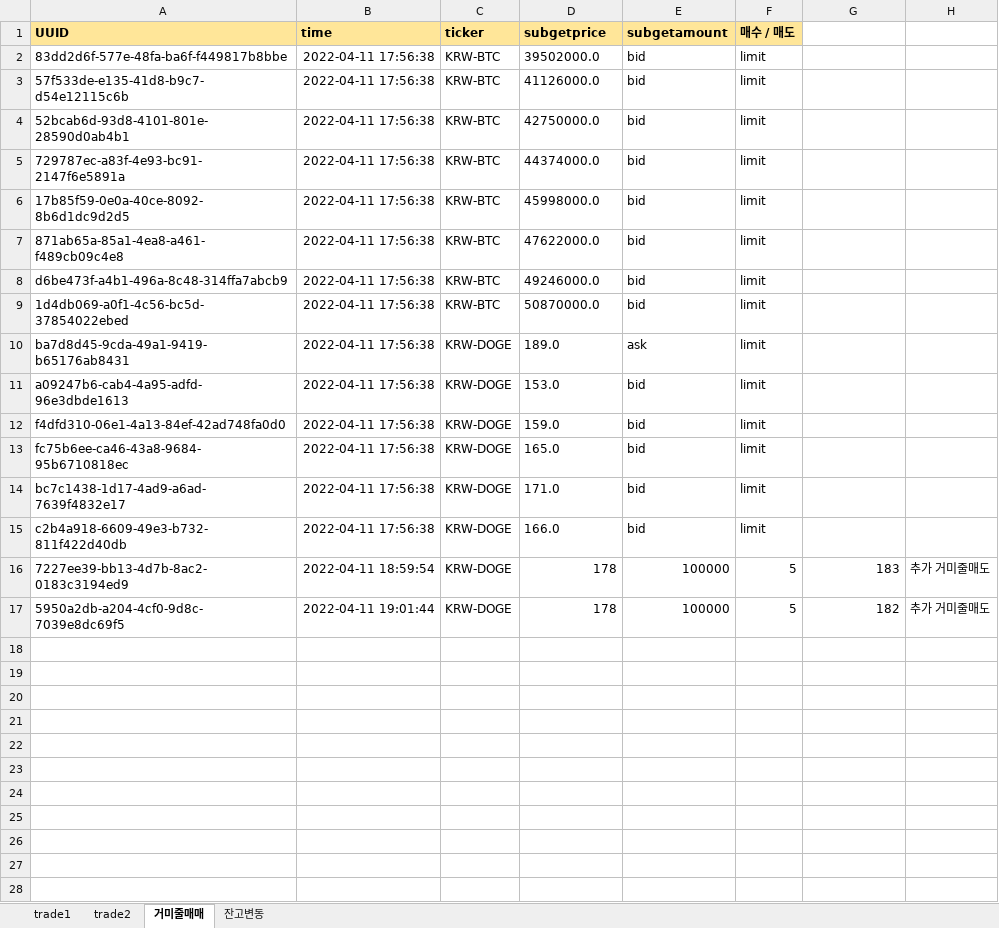
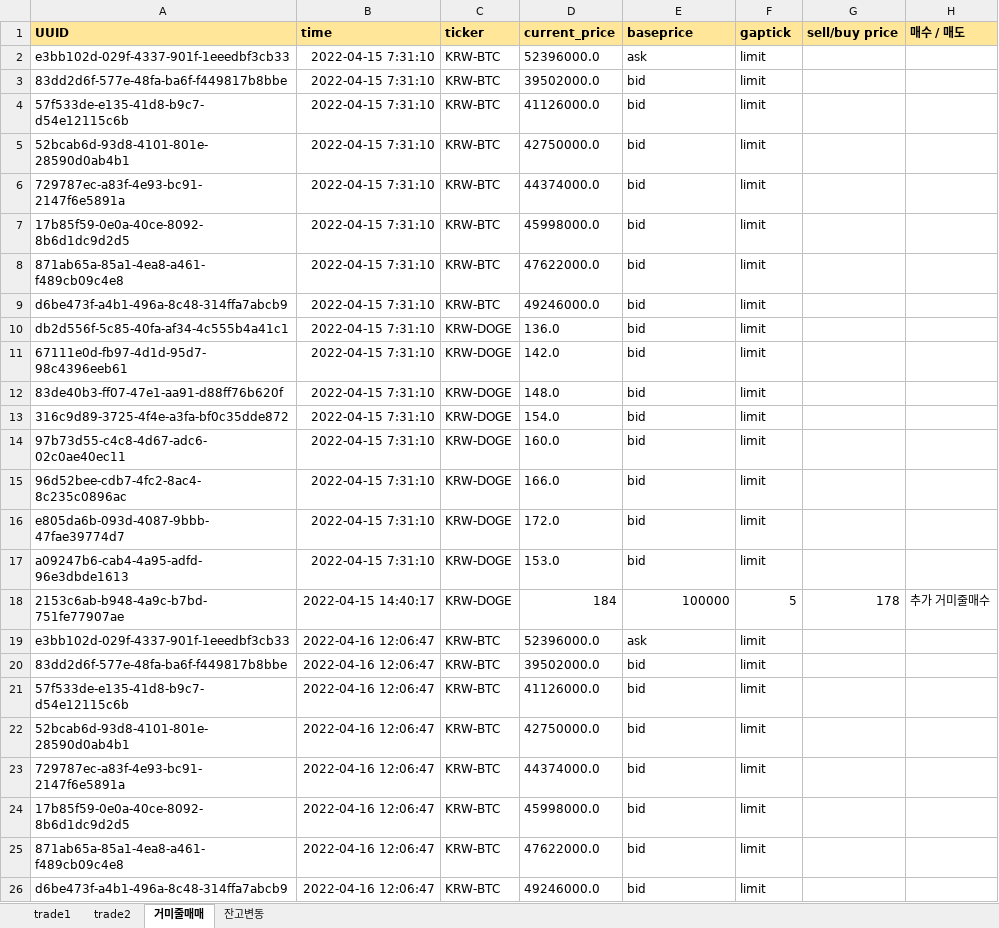
Before and after one commit to kkuho/pracgtice, an Excel workbook: upbitRecord.xlsx, sheet 거미줄매매, drawn as a sheet; only a part is shown; values as stored, in another font and other column widths than the file's, no borders; removed rows and columns are numbered as before the commit, all else as after; the diff covers the shown part only; the diff names each change by its address in the sheet, - before the commit and + after, or states it on an @@ line.

```diff
--- a/upbitRecord.xlsx (sheet 거미줄매매)
+++ b/upbitRecord.xlsx (sheet 거미줄매매)
-D1: subgetprice
+D1: current_price
-E1: subgetamount
+E1: baseprice
-F1: 매수 / 매도
+F1: gaptick
-G1: (empty)
+G1: sell/buy price
-G1:H1 fill: none
+G1:H1 fill: #FFE699
-H1: (empty)
+H1: 매수 / 매도
+row 2: e3bb102d-029f-4337-901f-1eeedbf3cb33 | 2022-04-15 7:31:10 | KRW-BTC | 52396000.0 | ask | limit
-B3:B10 (time): 2022-04-11 17:56:38
+B3:B10 (time): 2022-04-15 7:31:10
-A10 (UUID): 1d4db069-a0f1-4c56-bc5d-37854022ebed
+A10 (UUID): db2d556f-5c85-40fa-af34-4c555b4a41c1
-C10 (ticker): KRW-BTC
+C10 (ticker): KRW-DOGE
-D10 (current_price): 50870000.0
+D10 (current_price): 136.0
-row 10: ba7d8d45-9cda-49a1-9419-b65176ab8431 | 2022-04-11 17:56:38 | KRW-DOGE | 189.0 | ask | limit
-A11 (UUID): a09247b6-cab4-4a95-adfd-96e3dbde1613
+A11 (UUID): 67111e0d-fb97-4d1d-95d7-98c4396eeb61
-B11:B15 (time): 2022-04-11 17:56:38
+B11:B15 (time): 2022-04-15 7:31:10
-D11 (current_price): 153.0
+D11 (current_price): 142.0
-A12 (UUID): f4dfd310-06e1-4a13-84ef-42ad748fa0d0
+A12 (UUID): 83de40b3-ff07-47e1-aa91-d88ff76b620f
-D12 (current_price): 159.0
+D12 (current_price): 148.0
-A13 (UUID): fc75b6ee-ca46-43a8-9684-95b6710818ec
+A13 (UUID): 316c9d89-3725-4f4e-a3fa-bf0c35dde872
-D13 (current_price): 165.0
+D13 (current_price): 154.0
-A14 (UUID): bc7c1438-1d17-4ad9-a6ad-7639f4832e17
+A14 (UUID): 97b73d55-c4c8-4d67-adc6-02c0ae40ec11
-D14 (current_price): 171.0
+D14 (current_price): 160.0
-A15 (UUID): c2b4a918-6609-49e3-b732-811f422d40db
+A15 (UUID): 96d52bee-cdb7-4fc2-8ac4-8c235c0896ac
-row 16: 7227ee39-bb13-4d7b-8ac2-0183c3194ed9 | 2022-04-11 18:59:54 | KRW-DOGE | 178 | 100000 | 5 | 183 | 추가 거미줄매도
+row 16: e805da6b-093d-4087-9bbb-47fae39774d7 | 2022-04-15 7:31:10 | KRW-DOGE | 172.0 | bid | limit
+row 17: a09247b6-cab4-4a95-adfd-96e3dbde1613 | 2022-04-15 7:31:10 | KRW-DOGE | 153.0 | bid | limit
-A18 (UUID): 5950a2db-a204-4cf0-9d8c-7039e8dc69f5
+A18 (UUID): 2153c6ab-b948-4a9c-b7bd-751fe77907ae
-B18 (time): 2022-04-11 19:01:44
+B18 (time): 2022-04-15 14:40:17
-D18 (current_price): 178
+D18 (current_price): 184
-G18 (sell/buy price): 182
+G18 (sell/buy price): 178
-H18 (매수 / 매도): 추가 거미줄매도
+H18 (매수 / 매도): 추가 거미줄매수
+row 19: e3bb102d-029f-4337-901f-1eeedbf3cb33 | 2022-04-16 12:06:47 | KRW-BTC | 52396000.0 | ask | limit
+row 20: 83dd2d6f-577e-48fa-ba6f-f449817b8bbe | 2022-04-16 12:06:47 | KRW-BTC | 39502000.0 | bid | limit
+row 21: 57f533de-e135-41d8-b9c7-d54e12115c6b | 2022-04-16 12:06:47 | KRW-BTC | 41126000.0 | bid | limit
+row 22: 52bcab6d-93d8-4101-801e-28590d0ab4b1 | 2022-04-16 12:06:47 | KRW-BTC | 42750000.0 | bid | limit
+row 23: 729787ec-a83f-4e93-bc91-2147f6e5891a | 2022-04-16 12:06:47 | KRW-BTC | 44374000.0 | bid | limit
+row 24: 17b85f59-0e0a-40ce-8092-8b6d1dc9d2d5 | 2022-04-16 12:06:47 | KRW-BTC | 45998000.0 | bid | limit
+row 25: 871ab65a-85a1-4ea8-a461-f489cb09c4e8 | 2022-04-16 12:06:47 | KRW-BTC | 47622000.0 | bid | limit
+row 26: d6be473f-a4b1-496a-8c48-314ffa7abcb9 | 2022-04-16 12:06:47 | KRW-BTC | 49246000.0 | bid | limit
```
Also changed, not shown: 8 added rows elsewhere in this sheet, sheet trade2, sheet trade1, sheet 잔고변동, 3 other files.
